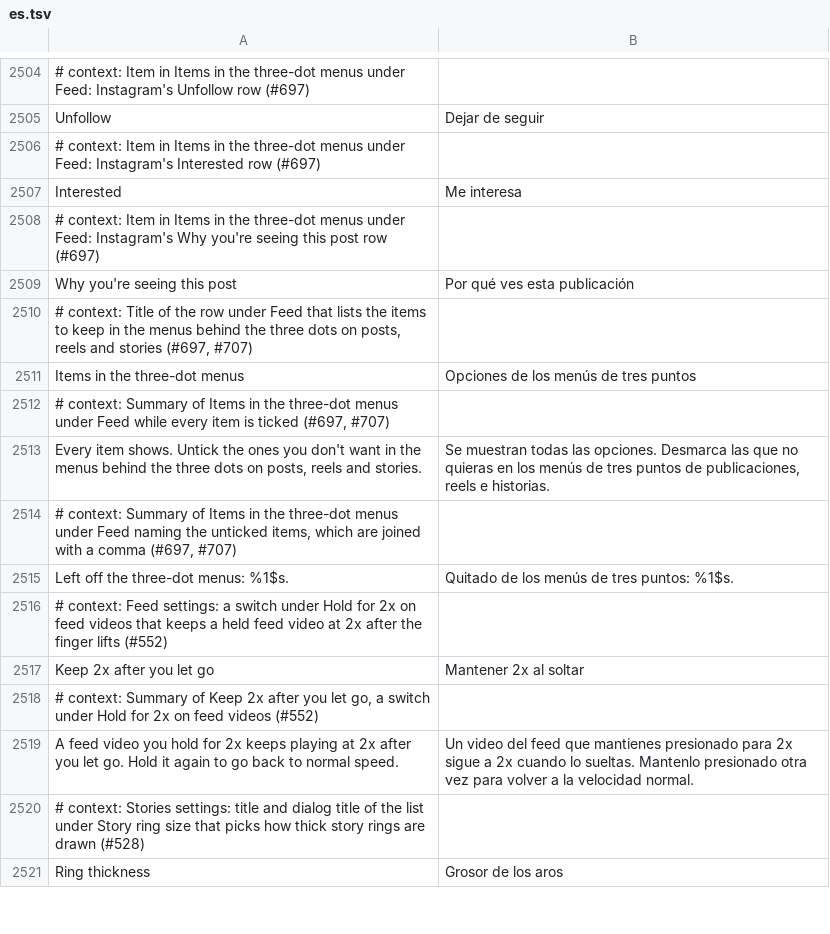
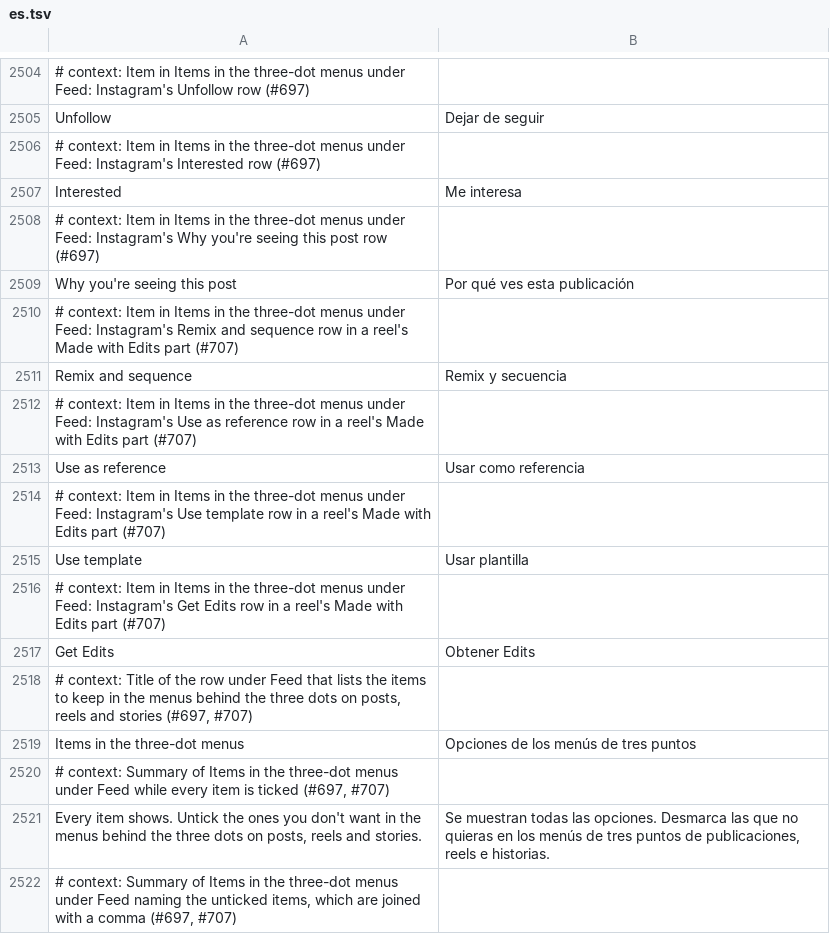
Before and after one commit to SysAdminDoc/HushGram, a TSV file: extensions/shared/library/src/main/l10n/es.tsv, drawn as a sheet; only a part is shown, gaps mark what is left out; the shorter side is filled out with more unchanged rows; the diff names each change by its address in the sheet, - before the commit and + after, or states it on an @@ line.

```diff
--- a/extensions/shared/library/src/main/l10n/es.tsv
+++ b/extensions/shared/library/src/main/l10n/es.tsv
+row 2510: # context: Item in Items in the three-dot menus under Feed: Instagram's Remix and sequence row in a reel's Made with Edits part (#707)
+row 2511: Remix and sequence | Remix y secuencia
+row 2512: # context: Item in Items in the three-dot menus under Feed: Instagram's Use as reference row in a reel's Made with Edits part (#707)
+row 2513: Use as reference | Usar como referencia
+row 2514: # context: Item in Items in the three-dot menus under Feed: Instagram's Use template row in a reel's Made with Edits part (#707)
+row 2515: Use template | Usar plantilla
+row 2516: # context: Item in Items in the three-dot menus under Feed: Instagram's Get Edits row in a reel's Made with Edits part (#707)
+row 2517: Get Edits | Obtener Edits
```
Also changed, not shown: extensions/shared/library/src/main/l10n/de.tsv, extensions/shared/library/src/main/l10n/in.tsv, 19 other files.
